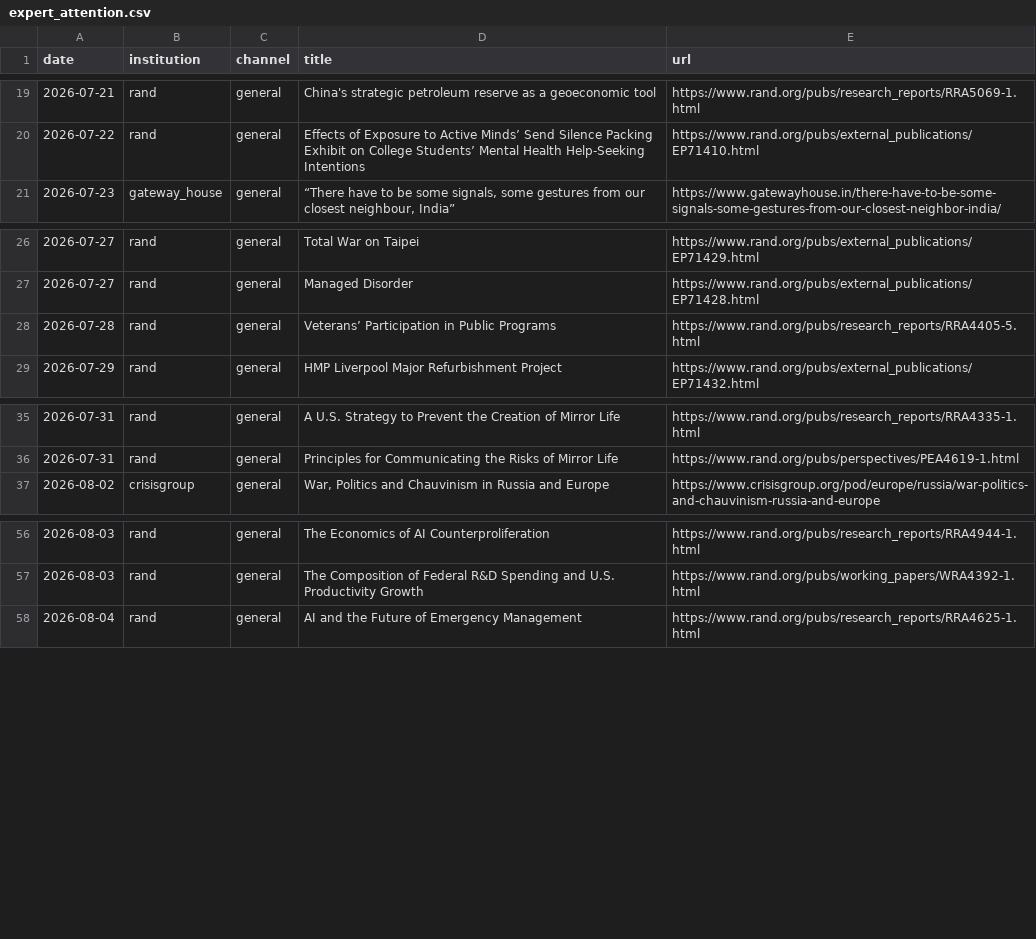
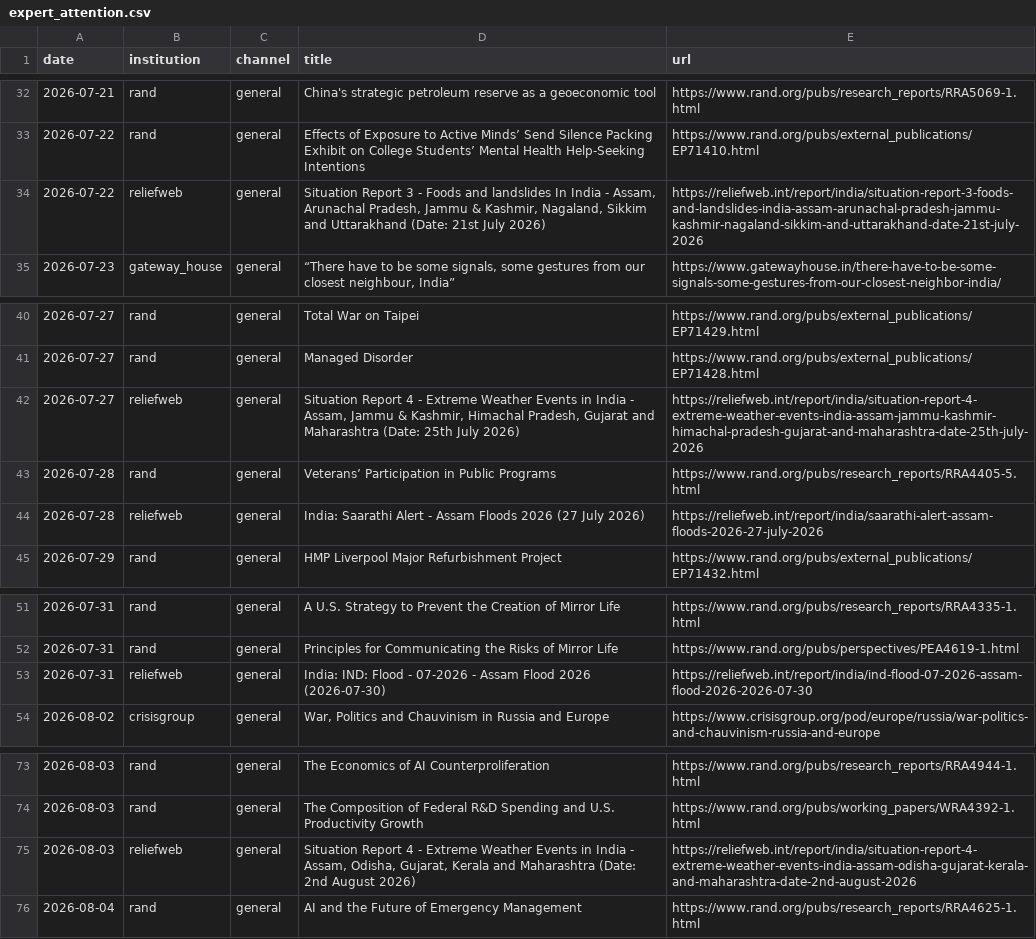
Before and after one commit to PlausibleDissent9/india-geopolitical-risk-monitor, a CSV file: data/raw/expert_attention.csv, drawn as a sheet; only a part is shown, gaps mark what is left out; the diff covers the shown part only.

Commit message:
S4: the UN joins the evidence shelf -- ReliefWeb's India-filtered updates (verified live, 20 items on registration day) enter the registered roster under the same titles-only discipline as every institution, channel-tagged by the frozen dictionaries, provenance stated in the codebook, and like every aggregation it is shelf evidence beside the index, never an input to any score

```diff
--- a/data/raw/expert_attention.csv
+++ b/data/raw/expert_attention.csv
@@ -20,2 +33,3 @@ date,institution,channel,title,url
 2026-07-22,rand,general,Effects of Exposure to Active Minds’ Send Silence Packing Exhibit on College Students’ Mental Health Help-Seeking Intentions,https://www.rand.org/pubs/external_publications/EP71410.html
+2026-07-22,reliefweb,general,"Situation Report 3 - Foods and landslides In India - Assam, Arunachal Pradesh, Jammu & Kashmir, Nagaland, Sikkim and Uttarakhand (Date: 21st July 2026)",https://reliefweb.int/report/india/situation-report-3-foods-and-landslides-india-assam-arunachal-pradesh-jammu-kashmir-nagaland-sikkim-and-uttarakhand-date-21st-july-2026
 2026-07-23,gateway_house,general,"“There have to be some signals, some gestures from our closest neighbour, India”",https://www.gatewayhouse.in/there-have-to-be-some-signals-some-gestures-from-our-closest-neighbor-india/
@@ -27,3 +41,5 @@ date,institution,channel,title,url
 2026-07-27,rand,general,Managed Disorder,https://www.rand.org/pubs/external_publications/EP71428.html
+2026-07-27,reliefweb,general,"Situation Report 4 - Extreme Weather Events in India - Assam, Jammu & Kashmir, Himachal Pradesh, Gujarat and Maharashtra (Date: 25th July 2026)",https://reliefweb.int/report/india/situation-report-4-extreme-weather-events-india-assam-jammu-kashmir-himachal-pradesh-gujarat-and-maharashtra-date-25th-july-2026
 2026-07-28,rand,general,Veterans’ Participation in Public Programs,https://www.rand.org/pubs/research_reports/RRA4405-5.html
+2026-07-28,reliefweb,general,India: Saarathi Alert - Assam Floods 2026 (27 July 2026),https://reliefweb.int/report/india/saarathi-alert-assam-floods-2026-27-july-2026
 2026-07-29,rand,general,HMP Liverpool Major Refurbishment Project,https://www.rand.org/pubs/external_publications/EP71432.html
@@ -36,2 +52,3 @@ date,institution,channel,title,url
 2026-07-31,rand,general,Principles for Communicating the Risks of Mirror Life,https://www.rand.org/pubs/perspectives/PEA4619-1.html
+2026-07-31,reliefweb,general,India: IND: Flood - 07-2026 - Assam Flood 2026 (2026-07-30),https://reliefweb.int/report/india/ind-flood-07-2026-assam-flood-2026-2026-07-30
 2026-08-02,crisisgroup,general,"War, Politics and Chauvinism in Russia and Europe",https://www.crisisgroup.org/pod/europe/russia/war-politics-and-chauvinism-russia-and-europe
@@ -57,2 +74,3 @@ date,institution,channel,title,url
 2026-08-03,rand,general,The Composition of Federal R&D Spending and U.S. Productivity Growth,https://www.rand.org/pubs/working_papers/WRA4392-1.html
+2026-08-03,reliefweb,general,"Situation Report 4 - Extreme Weather Events in India - Assam, Odisha, Gujarat, Kerala and Maharashtra (Date: 2nd August 2026)",https://reliefweb.int/report/india/situation-report-4-extreme-weather-events-india-assam-odisha-gujarat-kerala-and-maharashtra-date-2nd-august-2026
 2026-08-04,rand,general,AI and the Future of Emergency Management,https://www.rand.org/pubs/research_reports/RRA4625-1.html
```
Also changed, not shown: 19 added rows elsewhere in this file, 4 other files.
